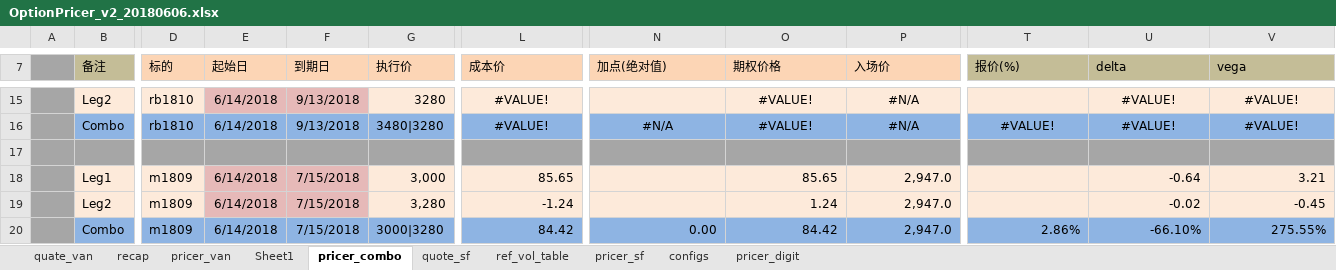
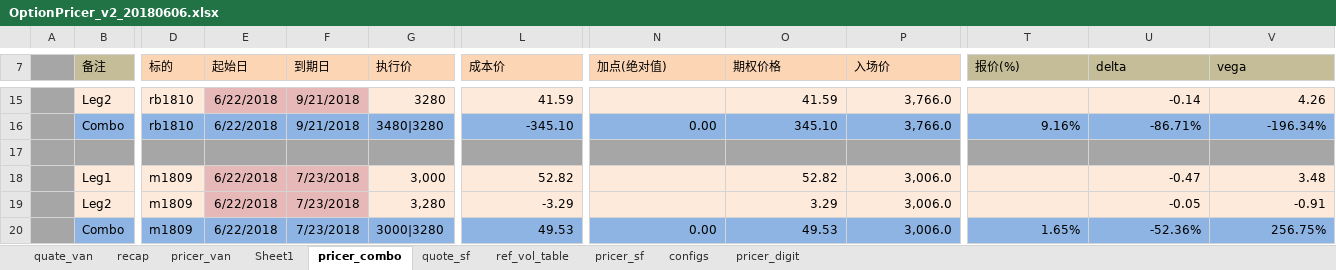
Before and after one commit to wusf/CmdtyOTC, an Excel workbook: PricerAndQutation/OptionPricer_v2_20180606.xlsx, sheet pricer_combo, drawn as a sheet; only a part is shown, gaps mark what is left out; values as stored, in another font and other column widths than the file's, no borders; the diff covers the shown part only; the diff names each change by its address in the sheet, - before the commit and + after, or states it on an @@ line.

```diff
--- a/PricerAndQutation/OptionPricer_v2_20180606.xlsx (sheet pricer_combo)
+++ b/PricerAndQutation/OptionPricer_v2_20180606.xlsx (sheet pricer_combo)
-E15:E16 (起始日): 6/14/2018
+E15:E16 (起始日): 6/22/2018
-F15:F16 (到期日): 9/13/2018
+F15:F16 (到期日): 9/21/2018
-L15:L16 alignment: center
+L15:L16 alignment: right
-L15 (成本价): #VALUE!
+L15 (成本价): 41.59
-O15:P15 alignment: center
+O15:P15 alignment: right
-O15 (期权价格): #VALUE!
+O15 (期权价格): 41.59
-P15:P16 (入场价): #N/A
+P15:P16 (入场价): 3,766.0
-U15:V15 alignment: center
+U15:V15 alignment: right
-U15 (delta): #VALUE!
+U15 (delta): -0.14
-V15 (vega): #VALUE!
+V15 (vega): 4.26
-L16 (成本价): #VALUE!
+L16 (成本价): -345.10
-N16 (加点(绝对值)): #N/A
+N16 (加点(绝对值)): 0.00
-N16:P16 alignment: center
+N16:P16 alignment: right
-O16 (期权价格): #VALUE!
+O16 (期权价格): 345.10
-T16 (报价(%)): #VALUE!
+T16 (报价(%)): 9.16%
-T16:V16 alignment: center
+T16:V16 alignment: right
-U16 (delta): #VALUE!
+U16 (delta): -86.71%
-V16 (vega): #VALUE!
+V16 (vega): -196.34%
-E18:E20 (起始日): 6/14/2018
+E18:E20 (起始日): 6/22/2018
-F18:F20 (到期日): 7/15/2018
+F18:F20 (到期日): 7/23/2018
-L18 (成本价): 85.65
+L18 (成本价): 52.82
-O18 (期权价格): 85.65
+O18 (期权价格): 52.82
-P18:P20 (入场价): 2,947.0
+P18:P20 (入场价): 3,006.0
-U18 (delta): -0.64
+U18 (delta): -0.47
-V18 (vega): 3.21
+V18 (vega): 3.48
-L19 (成本价): -1.24
+L19 (成本价): -3.29
-O19 (期权价格): 1.24
+O19 (期权价格): 3.29
-U19 (delta): -0.02
+U19 (delta): -0.05
-V19 (vega): -0.45
+V19 (vega): -0.91
-L20 (成本价): 84.42
+L20 (成本价): 49.53
-O20 (期权价格): 84.42
+O20 (期权价格): 49.53
-T20 (报价(%)): 2.86%
+T20 (报价(%)): 1.65%
-U20 (delta): -66.10%
+U20 (delta): -52.36%
-V20 (vega): 275.55%
+V20 (vega): 256.75%
```
Also changed, not shown: 1 added row, 1 removed row, 101 edited cells and cell formats elsewhere in this sheet, sheet pricer_van, sheet quate_van, sheet pricer_sf, sheet quote_sf, sheet pricer_digit, sheet recap, hidden cells, 2 other files.
